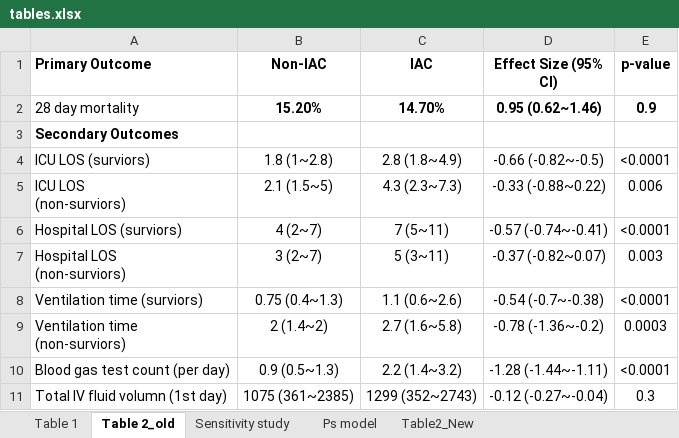
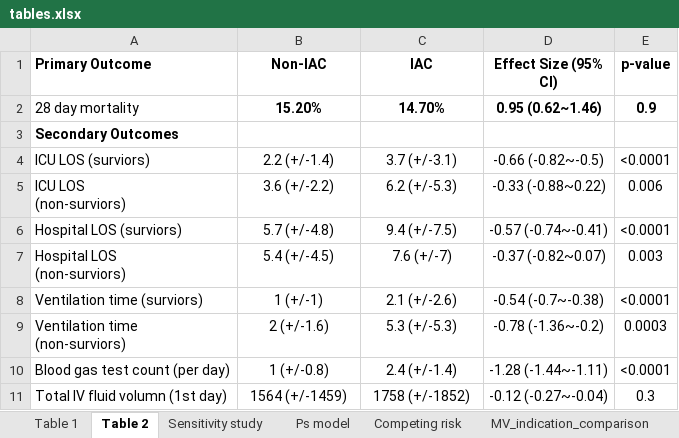
Before and after one commit to MIT-LCP/aline-mimic-ii, an Excel workbook: Figures_Tables/result_tables/tables.xlsx, sheet Table 2, drawn as a sheet; values as stored, in another font and other column widths than the file's, no borders; the diff names each change by its address in the sheet, - before the commit and + after, or states it on an @@ line.

```diff
--- a/Figures_Tables/result_tables/tables.xlsx (sheet Table 2)
+++ b/Figures_Tables/result_tables/tables.xlsx (sheet Table 2)
-sheet tab: Table 2_old
+sheet tab: Table 2
-sheet tab: Table2_New
+sheet tab: Competing risk
-B4 (Non-IAC): 1.8 (1~2.8)
+B4 (Non-IAC): 2.2 (+/-1.4)
-C4 (IAC): 2.8 (1.8~4.9)
+C4 (IAC): 3.7 (+/-3.1)
-B5 (Non-IAC): 2.1 (1.5~5)
+B5 (Non-IAC): 3.6 (+/-2.2)
-C5 (IAC): 4.3 (2.3~7.3)
+C5 (IAC): 6.2 (+/-5.3)
-B6 (Non-IAC): 4 (2~7)
+B6 (Non-IAC): 5.7 (+/-4.8)
-C6 (IAC): 7 (5~11)
+C6 (IAC): 9.4 (+/-7.5)
-B7 (Non-IAC): 3 (2~7)
+B7 (Non-IAC): 5.4 (+/-4.5)
-C7 (IAC): 5 (3~11)
+C7 (IAC): 7.6 (+/-7)
-B8 (Non-IAC): 0.75 (0.4~1.3)
+B8 (Non-IAC): 1 (+/-1)
-C8 (IAC): 1.1 (0.6~2.6)
+C8 (IAC): 2.1 (+/-2.6)
-B9 (Non-IAC): 2 (1.4~2)
+B9 (Non-IAC): 2 (+/-1.6)
-C9 (IAC): 2.7 (1.6~5.8)
+C9 (IAC): 5.3 (+/-5.3)
-B10 (Non-IAC): 0.9 (0.5~1.3)
+B10 (Non-IAC): 1 (+/-0.8)
-C10 (IAC): 2.2 (1.4~3.2)
+C10 (IAC): 2.4 (+/-1.4)
-B11 (Non-IAC): 1075 (361~2385)
+B11 (Non-IAC): 1564 (+/-1459)
-C11 (IAC): 1299 (352~2743)
+C11 (IAC): 1758 (+/-1852)
```
Also changed, not shown: sheet Competing risk, 8 other files.
